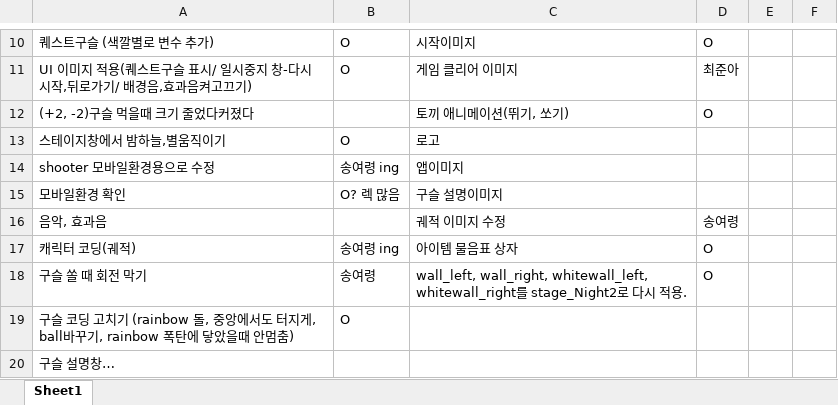
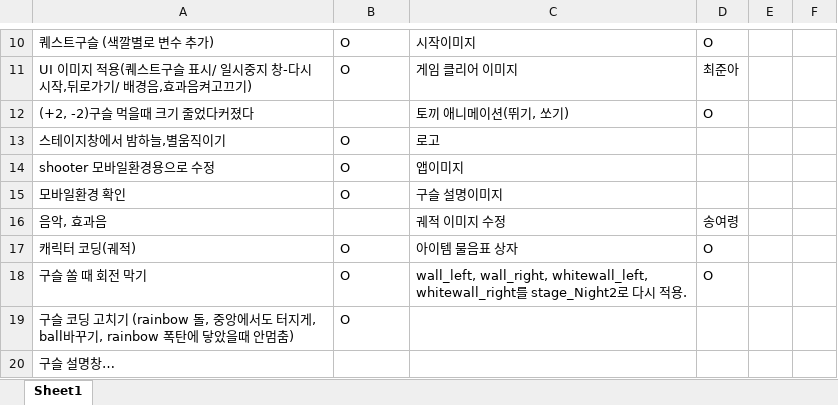
Before and after one commit to joona95/Game_MoonRabbit, an Excel workbook: 할일정리파일.xlsx, sheet Sheet1, drawn as a sheet; only a part is shown, gaps mark what is left out; values as stored, in another font and other column widths than the file's, no borders; the diff names each change by its address in the sheet, - before the commit and + after, or states it on an @@ line.

```diff
--- a/할일정리파일.xlsx (sheet Sheet1)
+++ b/할일정리파일.xlsx (sheet Sheet1)
-B14: 송여령 ing
+B14: O
-B15: O? 렉 많음
+B15: O
-B17: 송여령 ing
+B17: O
-B18: 송여령
+B18: O
```
Also changed, not shown: 52 other files.
